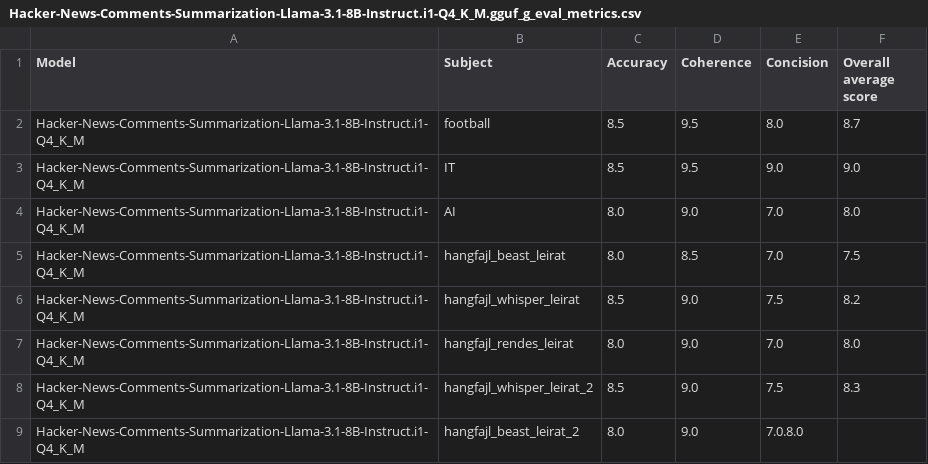
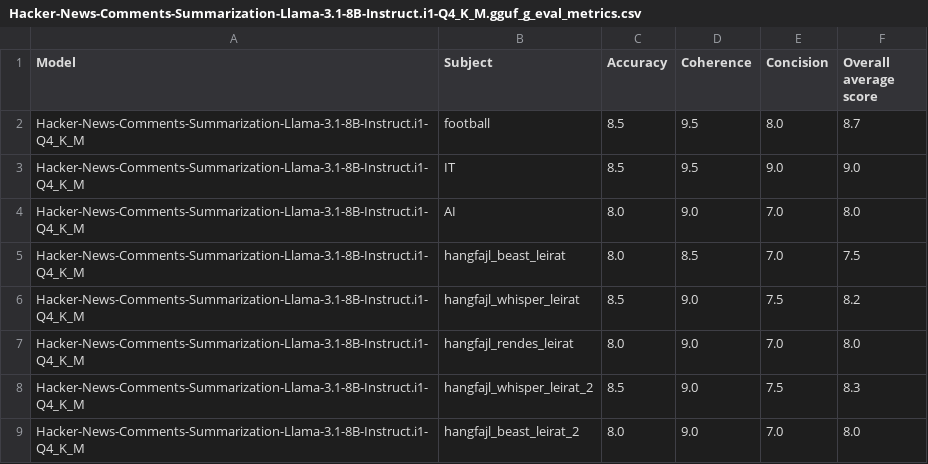
Before and after one commit to Botter01/Onlab_LLM_2025, a CSV file: results/Hacker-News-Comments-Summarization-Llama-3.1-8B-Instruct.i1-Q4_K_M.gguf_g_eval_metrics.csv, drawn as a sheet.

```diff
--- a/results/Hacker-News-Comments-Summarization-Llama-3.1-8B-Instruct.i1-Q4_K_M.gguf_g_eval_metrics.csv
+++ b/results/Hacker-News-Comments-Summarization-Llama-3.1-8B-Instruct.i1-Q4_K_M.gguf_g_eval_metrics.csv
@@ -8,2 +8,2 @@ Hacker-News-Comments-Summarization-Llama-3.1-8B-Instruct.i1-Q4_K_M,hangfajl_rend
 Hacker-News-Comments-Summarization-Llama-3.1-8B-Instruct.i1-Q4_K_M,hangfajl_whisper_leirat_2,8.5,9.0,7.5,8.3
-Hacker-News-Comments-Summarization-Llama-3.1-8B-Instruct.i1-Q4_K_M,hangfajl_beast_leirat_2,8.0,9.0,7.0.8.0
+Hacker-News-Comments-Summarization-Llama-3.1-8B-Instruct.i1-Q4_K_M,hangfajl_beast_leirat_2,8.0,9.0,7.0,8.0
```
Also changed, not shown: results/Hacker-News-Comments-Summarization-Llama-3.1-8B-Instruct.i1-Q4_K_M.gguf_metrics.csv, results/Llama-3.2-1B-Instruct-Q4_K_M.gguf_metrics.csv, 1 other file.
